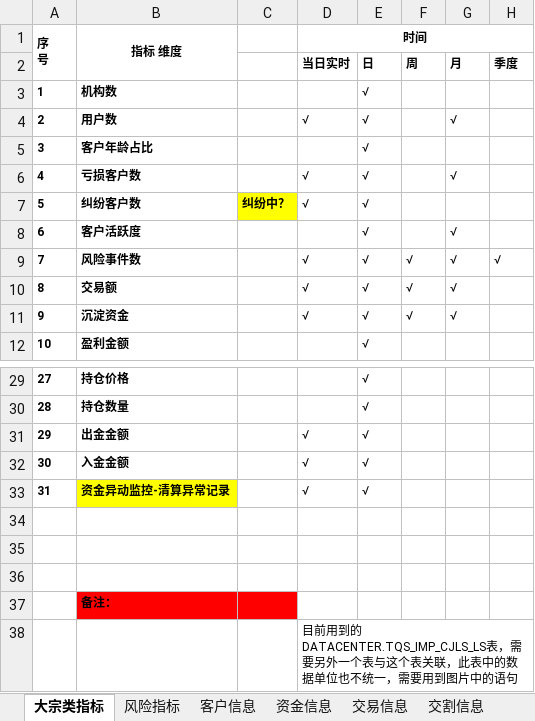
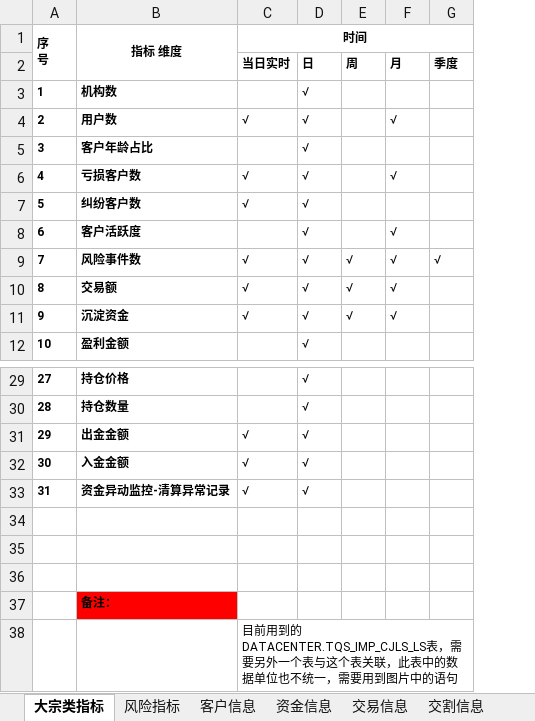
Before and after one commit to vivicai/qss_doc, an Excel workbook: 03.指标管理/大宗/指标v1.0.3.xlsx, sheet 大宗类指标, drawn as a sheet; only a part is shown, gaps mark what is left out; values as stored, in another font and other column widths than the file's, no borders; charts and pictures not drawn; the diff names each change by its address in the sheet, - before the commit and + after, or states it on an @@ line.

```diff
--- a/03.指标管理/大宗/指标v1.0.3.xlsx (sheet 大宗类指标)
+++ b/03.指标管理/大宗/指标v1.0.3.xlsx (sheet 大宗类指标)
-column C, row 7: 纠纷中？
-B33 fill: #FFFF00
+B33 fill: none
```
Also changed, not shown: sheet 风险事件表, other sheet tabs, charts or pictures, 03.指标管理/大宗/指标定义表V2.1.4.xlsx, 5 other files.
